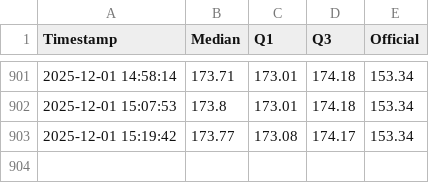
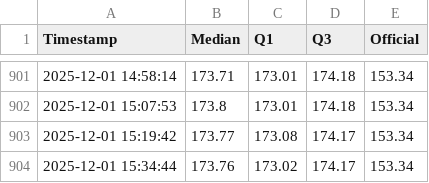
Before and after one commit to mikilegesse/etb-market-watch, a CSV file: etb_history.csv, drawn as a sheet; only a part is shown, gaps mark what is left out.

```diff
--- a/etb_history.csv
+++ b/etb_history.csv
@@ -903 +903,2 @@ Timestamp,Median,Q1,Q3,Official
 2025-12-01 15:19:42,173.77,173.08,174.17,153.34
+2025-12-01 15:34:44,173.76,173.02,174.17,153.34
```
Also changed, not shown: 5 other files.
